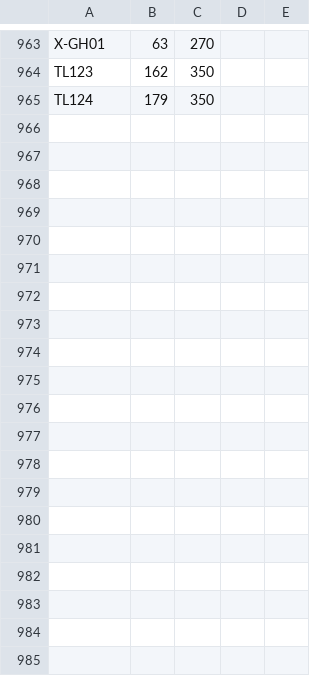
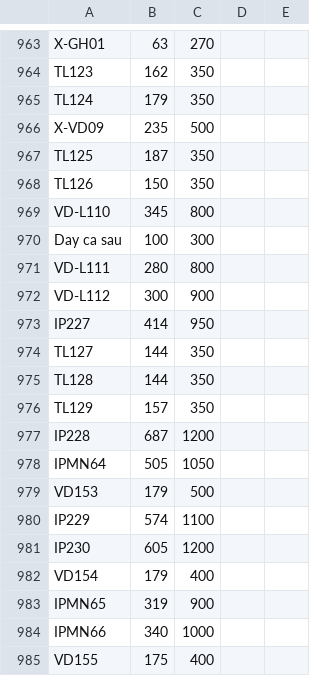
Before and after one commit to phucuong0201/GTPriceCC, a CSV file: input_price.csv, drawn as a sheet; only a part is shown, gaps mark what is left out; the diff covers the shown part only; the diff names each change by its address in the sheet, - before the commit and + after, or states it on an @@ line.

```diff
--- a/input_price.csv
+++ b/input_price.csv
+row 966: X-VD09 | 235 | 500
+row 967: TL125 | 187 | 350
+row 968: TL126 | 150 | 350
+row 969: VD-L110 | 345 | 800
+row 970: Day ca sau | 100 | 300
+row 971: VD-L111 | 280 | 800
+row 972: VD-L112 | 300 | 900
+row 973: IP227 | 414 | 950
+row 974: TL127 | 144 | 350
+row 975: TL128 | 144 | 350
+row 976: TL129 | 157 | 350
+row 977: IP228 | 687 | 1200
+row 978: IPMN64 | 505 | 1050
+row 979: VD153 | 179 | 500
+row 980: IP229 | 574 | 1100
+row 981: IP230 | 605 | 1200
+row 982: VD154 | 179 | 400
+row 983: IPMN65 | 319 | 900
+row 984: IPMN66 | 340 | 1000
+row 985: VD155 | 175 | 400
```
Also changed, not shown: 31 added rows and 5 edited cells elsewhere in this file, test.csv, 3 other files.
